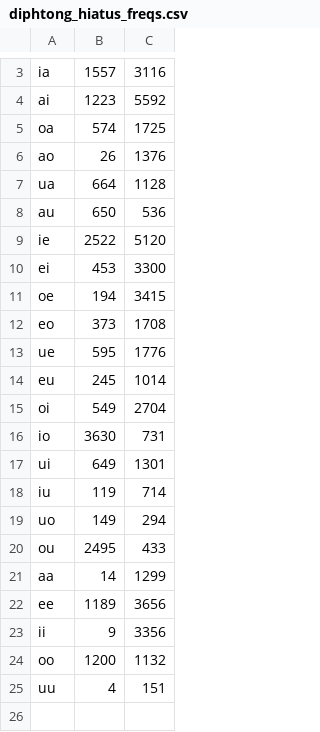
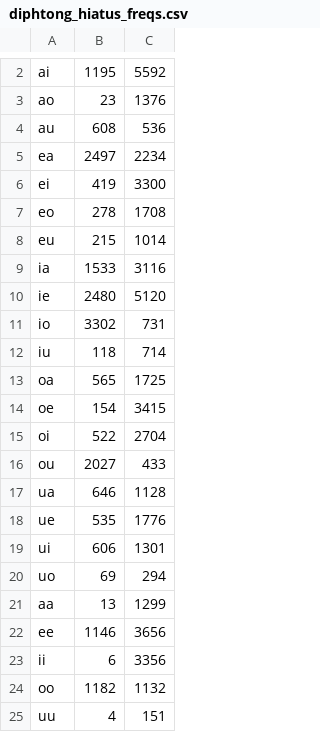
Before and after one commit to HarshTrivedi/syllabification, a CSV file: diphtong_hiatus_freqs.csv, drawn as a sheet; only a part is shown, gaps mark what is left out; removed rows and columns are numbered as before the commit, all else as after; the diff covers the shown part only; the diff names each change by its address in the sheet, - before the commit and + after, or states it on an @@ line.

Commit message:
fix a mistake in collecting diphtong-hiatus frequencies

```diff
--- a/diphtong_hiatus_freqs.csv
+++ b/diphtong_hiatus_freqs.csv
-row 3: ia | 1557 | 3116
-B2: 1223
+B2: 1195
-row 5: oa | 574 | 1725
-B3: 26
+B3: 23
-row 7: ua | 664 | 1128
-B4: 650
+B4: 608
-row 9: ie | 2522 | 5120
+row 5: ea | 2497 | 2234
-B6: 453
+B6: 419
-row 11: oe | 194 | 3415
-B7: 373
+B7: 278
-row 13: ue | 595 | 1776
-B8: 245
+B8: 215
-row 15: oi | 549 | 2704
+row 9: ia | 1533 | 3116
+row 10: ie | 2480 | 5120
-B11: 3630
+B11: 3302
-row 17: ui | 649 | 1301
-B12: 119
+B12: 118
-row 19: uo | 149 | 294
+row 13: oa | 565 | 1725
+row 14: oe | 154 | 3415
+row 15: oi | 522 | 2704
-B16: 2495
+B16: 2027
+row 17: ua | 646 | 1128
+row 18: ue | 535 | 1776
+row 19: ui | 606 | 1301
+row 20: uo | 69 | 294
-B21: 14
+B21: 13
-B22: 1189
+B22: 1146
-B23: 9
+B23: 6
-B24: 1200
+B24: 1182
```
Also changed, not shown: 1 removed row and 1 edited cell elsewhere in this file, 1 other file.
